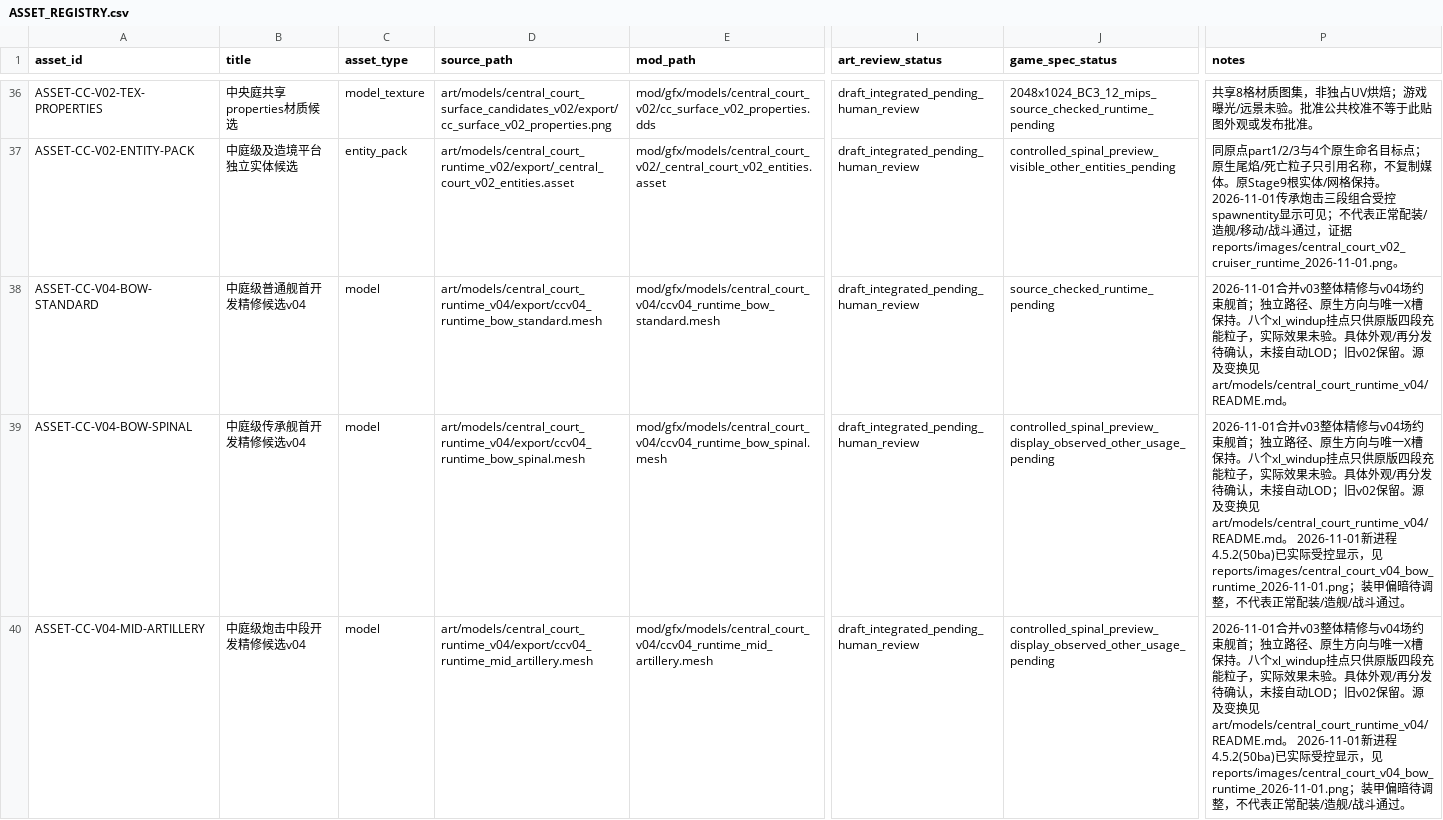
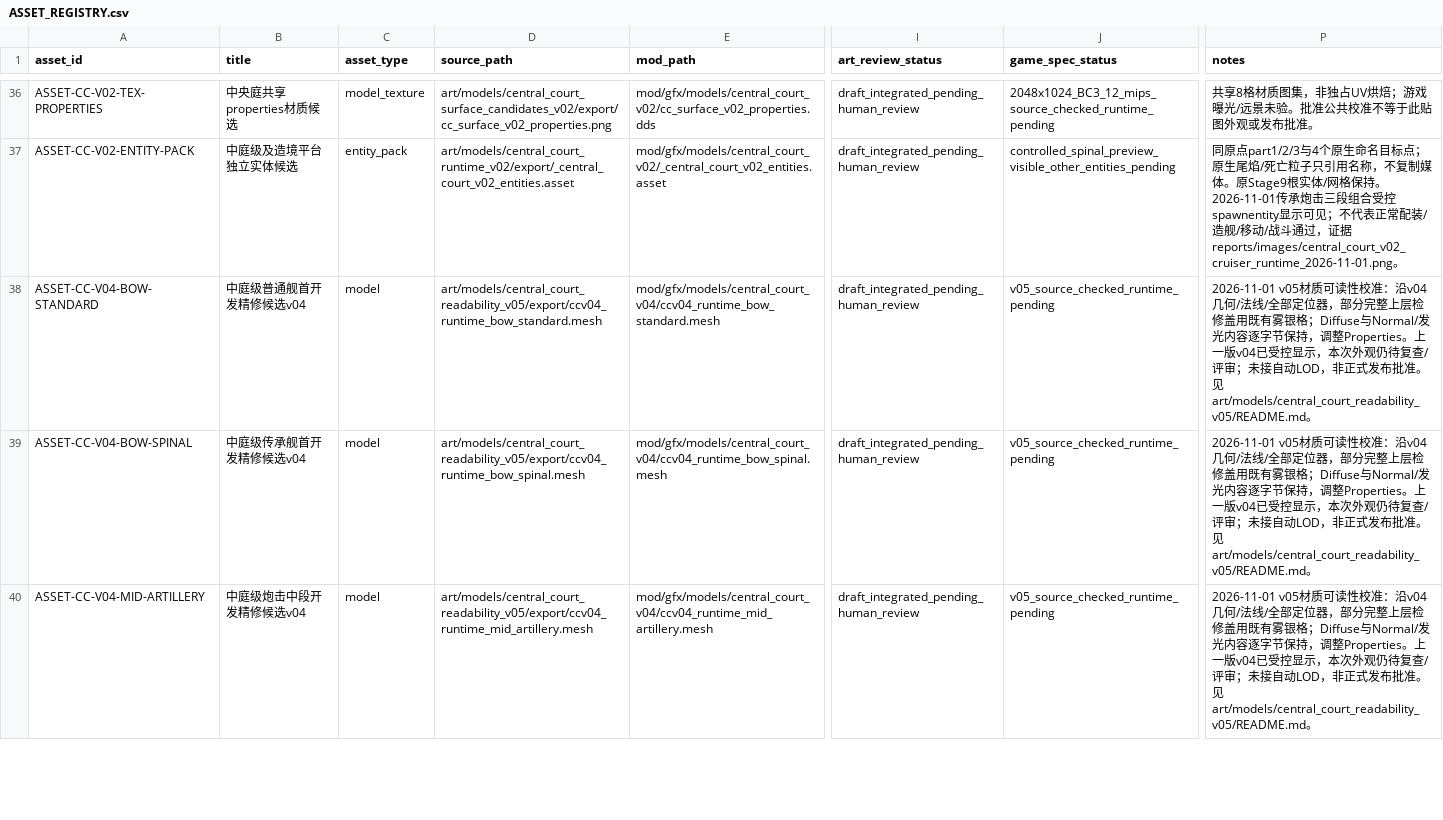
Before and after one commit to rtgd4652/ppt, a CSV file: docs/art/ASSET_REGISTRY.csv, drawn as a sheet; only a part is shown, gaps mark what is left out; the diff covers the shown part only; the diff names each change by its address in the sheet, - before the commit and + after, or states it on an @@ line.

```diff
--- a/docs/art/ASSET_REGISTRY.csv
+++ b/docs/art/ASSET_REGISTRY.csv
-D38 (source_path): art/models/central_court_runtime_v04/export/ccv04_runtime_bow_standard.mesh
+D38 (source_path): art/models/central_court_readability_v05/export/ccv04_runtime_bow_standard.mesh
-J38 (game_spec_status): source_checked_runtime_pending
+J38 (game_spec_status): v05_source_checked_runtime_pending
-P38 (notes): 2026-11-01合并v03整体精修与v04场约束舰首；独立路径、原生方向与唯一X槽保持。八个xl_windup挂点只供原版四段充能粒子，实际效果未验。具体外观/再分发待确认，未接自动LOD；旧v02保留。源及变换见art/models/central_court_runtime_v04/README.md。
+P38 (notes): 2026-11-01 v05材质可读性校准：沿v04几何/法线/全部定位器，部分完整上层检修盖用既有雾银格；Diffuse与Normal/发光内容逐字节保持，调整Properties。上一版v04已受控显示，本次外观仍待复查/评审；未接自动LOD，非正式发布批准。见art/models/central_court_readability_v05/README.md。
-D39 (source_path): art/models/central_court_runtime_v04/export/ccv04_runtime_bow_spinal.mesh
+D39 (source_path): art/models/central_court_readability_v05/export/ccv04_runtime_bow_spinal.mesh
-J39:J40 (game_spec_status): controlled_spinal_preview_display_observed_other_usage_pending
+J39:J40 (game_spec_status): v05_source_checked_runtime_pending
-P39:P40 (notes): 2026-11-01合并v03整体精修与v04场约束舰首；独立路径、原生方向与唯一X槽保持。八个xl_windup挂点只供原版四段充能粒子，实际效果未验。具体外观/再分发待确认，未接自动LOD；旧v02保留。源及变换见art/models/central_court_runtime_v04/README.md。 2026-11-01新进程4.5.2(50ba)已实际受控显示，见reports/images/central_court_v04_bow_runtime_2026-11-01.png；装甲偏暗待调整，不代表正常配装/造舰/战斗通过。
+P39:P40 (notes): 2026-11-01 v05材质可读性校准：沿v04几何/法线/全部定位器，部分完整上层检修盖用既有雾银格；Diffuse与Normal/发光内容逐字节保持，调整Properties。上一版v04已受控显示，本次外观仍待复查/评审；未接自动LOD，非正式发布批准。见art/models/central_court_readability_v05/README.md。
-D40 (source_path): art/models/central_court_runtime_v04/export/ccv04_runtime_mid_artillery.mesh
+D40 (source_path): art/models/central_court_readability_v05/export/ccv04_runtime_mid_artillery.mesh
```
Also changed, not shown: 24 edited cells elsewhere in this file, 44 other files.
